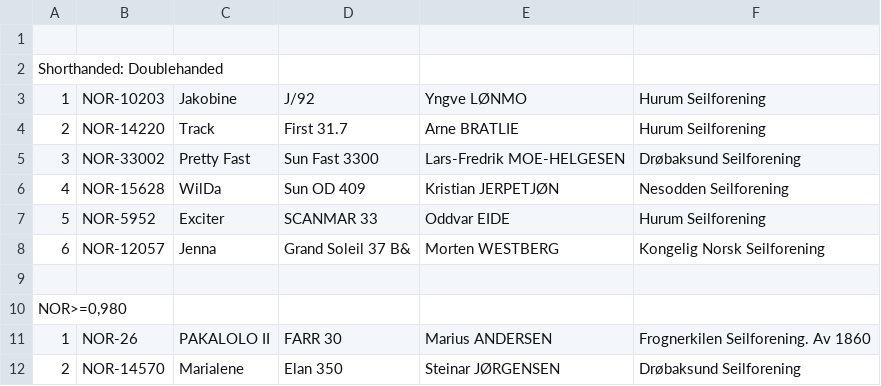
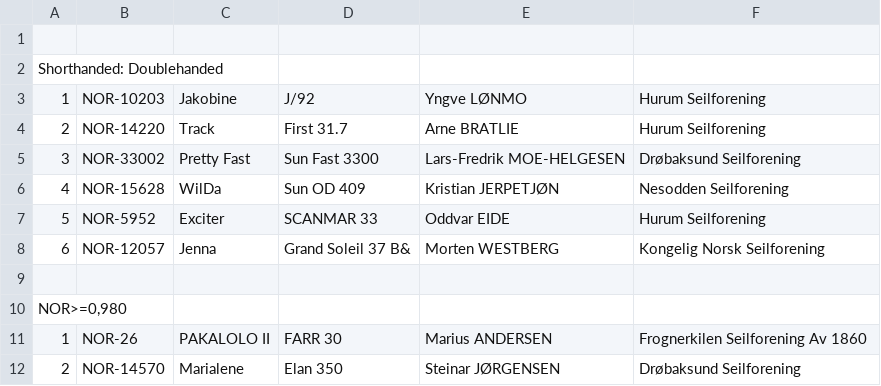
Before and after one commit to omb/oslo-bigboat, a CSV file: data-2022/Isbrytern.csv, drawn as a sheet.

```diff
--- a/data-2022/Isbrytern.csv
+++ b/data-2022/Isbrytern.csv
@@ -10,3 +10,3 @@ Shorthanded: Doublehanded
 NOR>=0,980
-1;NOR-26;PAKALOLO II;FARR 30;Marius ANDERSEN;Frognerkilen Seilforening. Av 1860;
+1;NOR-26;PAKALOLO II;FARR 30;Marius ANDERSEN;Frognerkilen Seilforening Av 1860;
 2;NOR-14570;Marialene;Elan 350;Steinar JØRGENSEN;Drøbaksund Seilforening;
```
Also changed, not shown: 2 other files.
